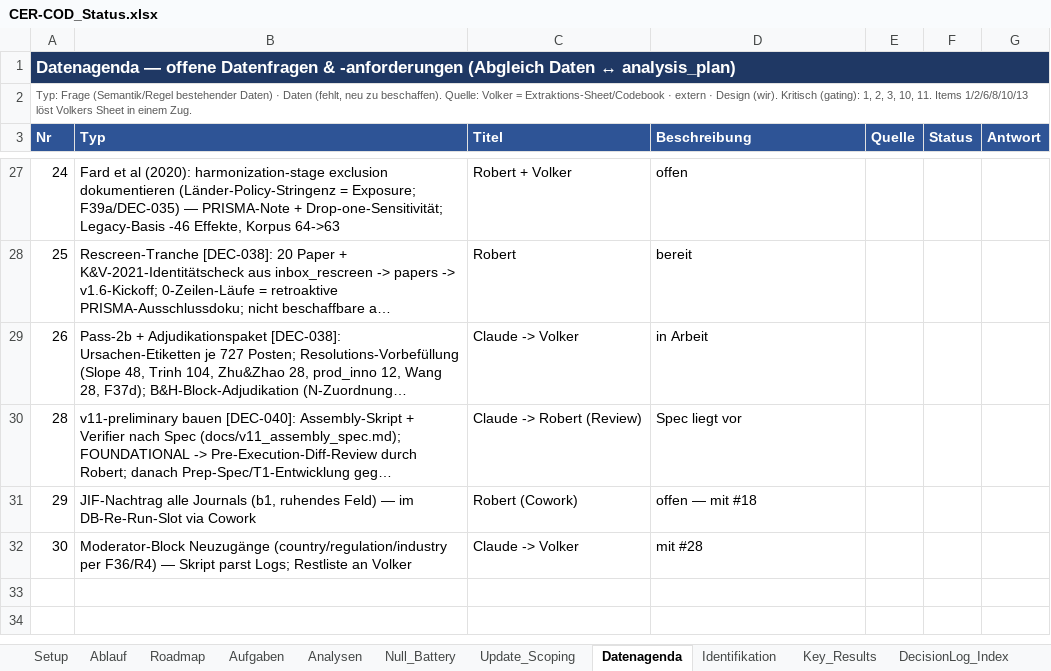
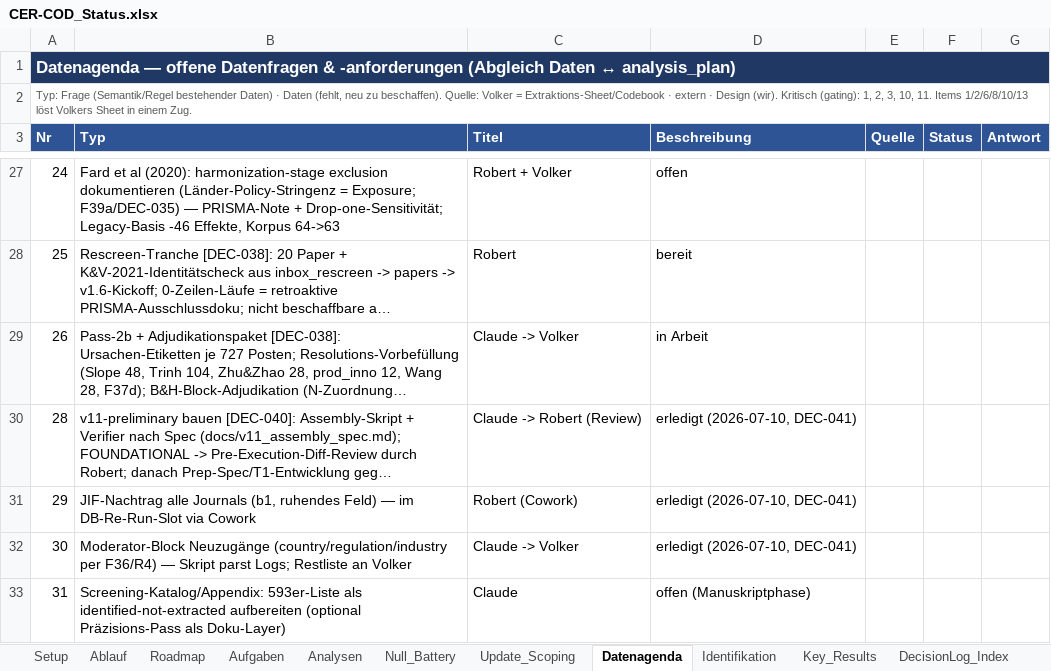
Before and after one commit to rwitte-wu-research/FOMA-CER-COD-Paris, an Excel workbook: docs/CER-COD_Status.xlsx, sheet Datenagenda, drawn as a sheet; only a part is shown, gaps mark what is left out; long unchanged cells end in …; values as stored, in another font and other column widths than the file's, no borders; the diff covers the shown part only; the diff names each change by its address in the sheet, - before the commit and + after, or states it on an @@ line.

```diff
--- a/docs/CER-COD_Status.xlsx (sheet Datenagenda)
+++ b/docs/CER-COD_Status.xlsx (sheet Datenagenda)
-D30 (Beschreibung): Spec liegt vor
+D30 (Beschreibung): erledigt (2026-07-10, DEC-041)
-D31 (Beschreibung): offen — mit #18
+D31 (Beschreibung): erledigt (2026-07-10, DEC-041)
-D32 (Beschreibung): mit #28
+D32 (Beschreibung): erledigt (2026-07-10, DEC-041)
+row 33: 31 | Screening-Katalog/Appendix: 593er-Liste als identified-not-extracted aufbereiten (optional Präzisions-Pass als Doku-Layer) | Claude | offen (Manuskriptphase)
```
Also changed, not shown: 3 added rows and 1 edited cell elsewhere in this sheet, sheet DecisionLog_Index, 13 other files.
